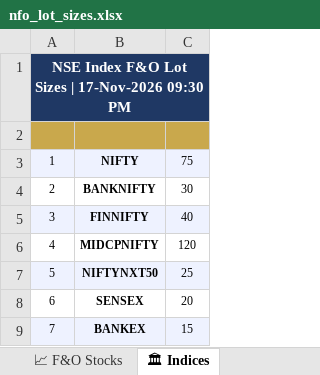
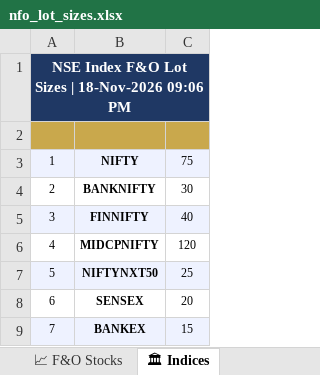
Before and after one commit to spurandhar0/nfo-lot-size-tracker, an Excel workbook: data/nfo_lot_sizes.xlsx, sheet 🏛 Indices, drawn as a sheet; values as stored, in another font and other column widths than the file's, no borders; the diff names each change by its address in the sheet, - before the commit and + after, or states it on an @@ line.

```diff
--- a/data/nfo_lot_sizes.xlsx (sheet 🏛 Indices)
+++ b/data/nfo_lot_sizes.xlsx (sheet 🏛 Indices)
-A1: …Sizes | 17-Nov-2026 09:30 PM
+A1: …Sizes | 18-Nov-2026 09:06 PM
```
Also changed, not shown: sheet 📈 F&O Stocks, sheet 📊 Summary, sheet 📋 Change Log, 1 other file.
